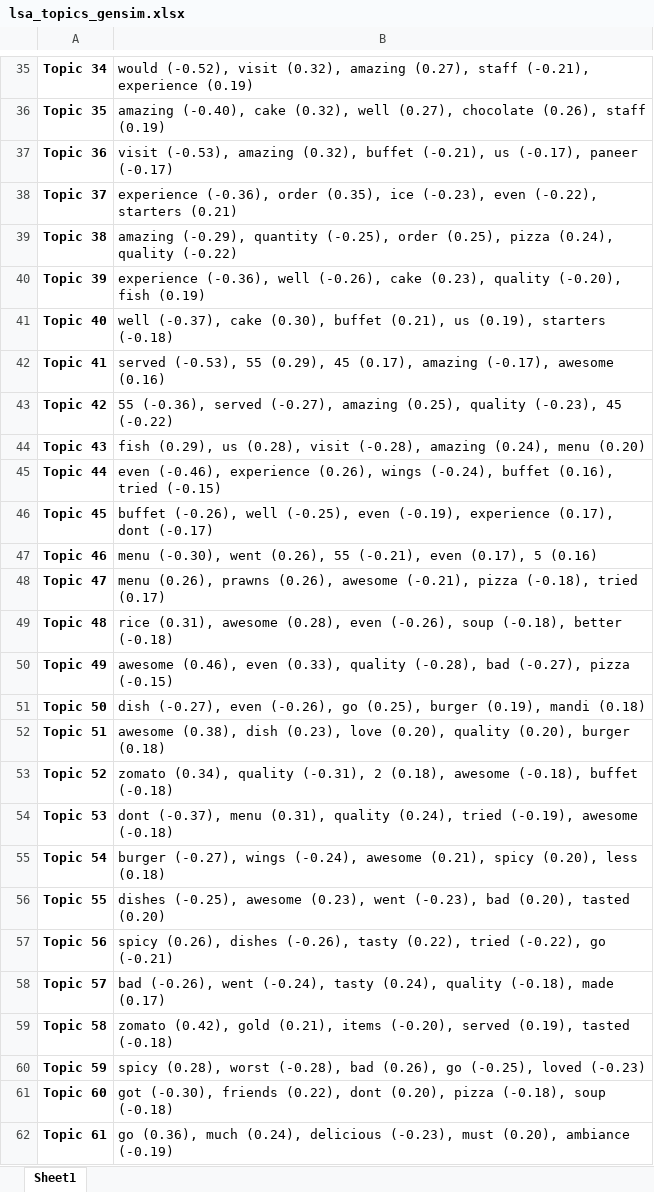
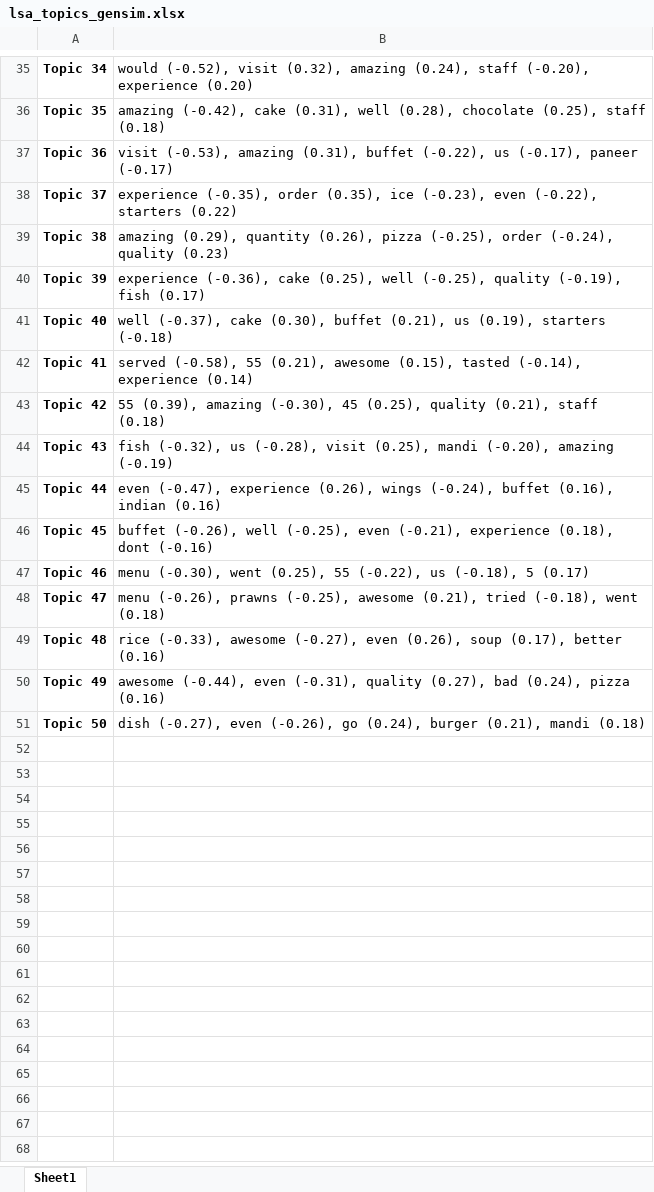
Before and after one commit to JoaoF7/Text_Mining_Project, an Excel workbook: graphs/Topic_modeling/lsa_topics_gensim.xlsx, sheet Sheet1, drawn as a sheet; only a part is shown, gaps mark what is left out; values as stored, in another font and other column widths than the file's, no borders; the diff covers the shown part only; the diff names each change by its address in the sheet, - before the commit and + after, or states it on an @@ line.

```diff
--- a/graphs/Topic_modeling/lsa_topics_gensim.xlsx (sheet Sheet1)
+++ b/graphs/Topic_modeling/lsa_topics_gensim.xlsx (sheet Sheet1)
-B35: …(0.32), amazing (0.27), staff (-0.21), experience (0.19)
+B35: …(0.32), amazing (0.24), staff (-0.20), experience (0.20)
-B36: amazing (-0.40), cake (0.32), well (0.27), chocolate (0.26), staff (0.19)
+B36: amazing (-0.42), cake (0.31), well (0.28), chocolate (0.25), staff (0.18)
-B37: …(-0.53), amazing (0.32), buffet (-0.21), us (-0.17),…
+B37: …(-0.53), amazing (0.31), buffet (-0.22), us (-0.17),…
-B38: experience (-0.36), order (0.35), ice (-0.23), even (-0.22), starters (0.21)
+B38: experience (-0.35), order (0.35), ice (-0.23), even (-0.22), starters (0.22)
-B39: amazing (-0.29), quantity (-0.25), order (0.25), pizza (0.24), quality (-0.22)
+B39: amazing (0.29), quantity (0.26), pizza (-0.25), order (-0.24), quality (0.23)
-B40: experience (-0.36), well (-0.26), cake (0.23), quality (-0.20), fish (0.19)
+B40: experience (-0.36), cake (0.25), well (-0.25), quality (-0.19), fish (0.17)
-B42: served (-0.53), 55 (0.29), 45 (0.17), amazing (-0.17), awesome (0.16)
+B42: served (-0.58), 55 (0.21), awesome (0.15), tasted (-0.14), experience (0.14)
-B43: 55 (-0.36), served (-0.27), amazing (0.25), quality (-0.23), 45 (-0.22)
+B43: 55 (0.39), amazing (-0.30), 45 (0.25), quality (0.21), staff (0.18)
-B44: fish (0.29), us (0.28), visit (-0.28), amazing (0.24), menu (0.20)
+B44: fish (-0.32), us (-0.28), visit (0.25), mandi (-0.20), amazing (-0.19)
-B45: even (-0.46), experience (0.26), wings (-0.24), buffet (0.16), tried (-0.15)
+B45: even (-0.47), experience (0.26), wings (-0.24), buffet (0.16), indian (0.16)
-B46: …(-0.25), even (-0.19), experience (0.17), dont (-0.17)
+B46: …(-0.25), even (-0.21), experience (0.18), dont (-0.16)
-B47: …(-0.30), went (0.26), 55 (-0.21), even (0.17), 5 (0.16)
+B47: …(-0.30), went (0.25), 55 (-0.22), us (-0.18), 5 (0.17)
-B48: menu (0.26), prawns (0.26), awesome (-0.21), pizza (-0.18), tried (0.17)
+B48: menu (-0.26), prawns (-0.25), awesome (0.21), tried (-0.18), went (0.18)
-B49: rice (0.31), awesome (0.28), even (-0.26), soup (-0.18), better (-0.18)
+B49: rice (-0.33), awesome (-0.27), even (0.26), soup (0.17), better (0.16)
-B50: awesome (0.46), even (0.33), quality (-0.28), bad (-0.27), pizza (-0.15)
+B50: awesome (-0.44), even (-0.31), quality (0.27), bad (0.24), pizza (0.16)
-B51: …(-0.26), go (0.25), burger (0.19), mandi (0.18)
+B51: …(-0.26), go (0.24), burger (0.21), mandi (0.18)
-row 52: Topic 51 | awesome (0.38), dish (0.23), love (0.20), quality (0.20), burger (0.18)
-row 53: Topic 52 | zomato (0.34), quality (-0.31), 2 (0.18), awesome (-0.18), buffet (-0.18)
-row 54: Topic 53 | dont (-0.37), menu (0.31), quality (0.24), tried (-0.19), awesome (-0.18)
-row 55: Topic 54 | burger (-0.27), wings (-0.24), awesome (0.21), spicy (0.20), less (0.18)
-row 56: Topic 55 | dishes (-0.25), awesome (0.23), went (-0.23), bad (0.20), tasted (0.20)
-row 57: Topic 56 | spicy (0.26), dishes (-0.26), tasty (0.22), tried (-0.22), go (-0.21)
-row 58: Topic 57 | bad (-0.26), went (-0.24), tasty (0.24), quality (-0.18), made (0.17)
-row 59: Topic 58 | zomato (0.42), gold (0.21), items (-0.20), served (0.19), tasted (-0.18)
-row 60: Topic 59 | spicy (0.28), worst (-0.28), bad (0.26), go (-0.25), loved (-0.23)
-row 61: Topic 60 | got (-0.30), friends (0.22), dont (0.20), pizza (-0.18), soup (-0.18)
-row 62: Topic 61 | go (0.36), much (0.24), delicious (-0.23), must (0.20), ambiance (-0.19)
```
Also changed, not shown: 39 removed rows and 19 edited cells elsewhere in this sheet, 1 other file.
